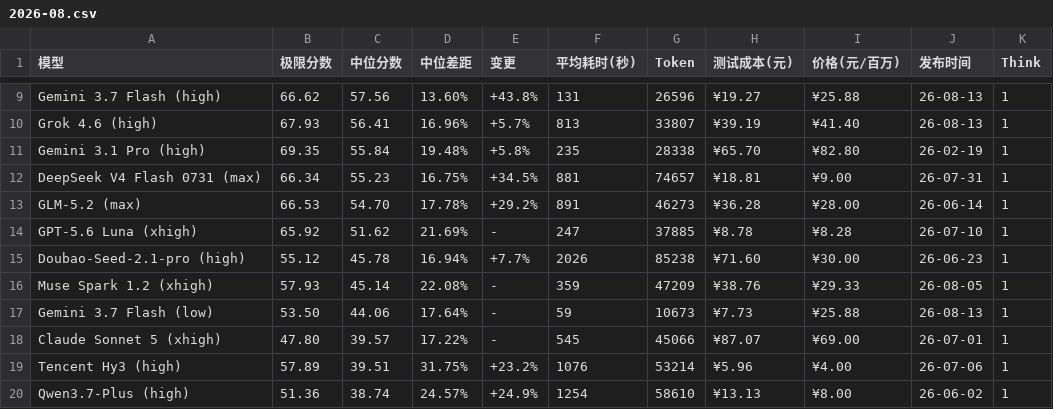
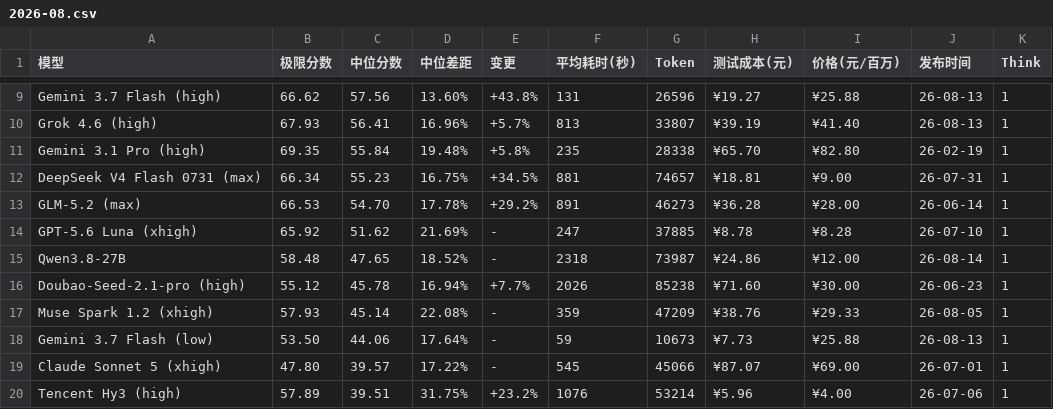
Before and after one commit to llm2014/llm_benchmark, a CSV file: docs/data/logic/2026-08.csv, drawn as a sheet; only a part is shown, gaps mark what is left out; the shorter side is filled out with more unchanged rows; the diff names each change by its address in the sheet, - before the commit and + after, or states it on an @@ line.

Commit message:
add qwen3.8-27b

```diff
--- a/docs/data/logic/2026-08.csv
+++ b/docs/data/logic/2026-08.csv
+row 15: Qwen3.8-27B | 58.48 | 47.65 | 18.52% | - | 2318 | 73987 | ¥24.86 | ¥12.00 | 26-08-14 | 1
```
